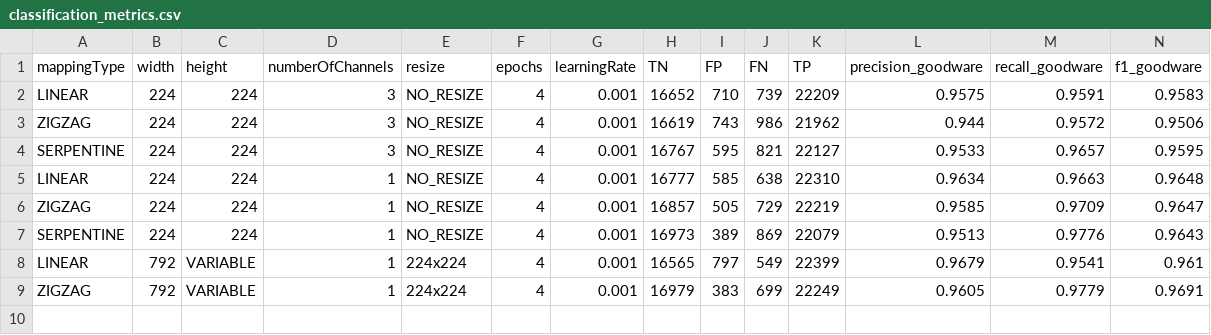
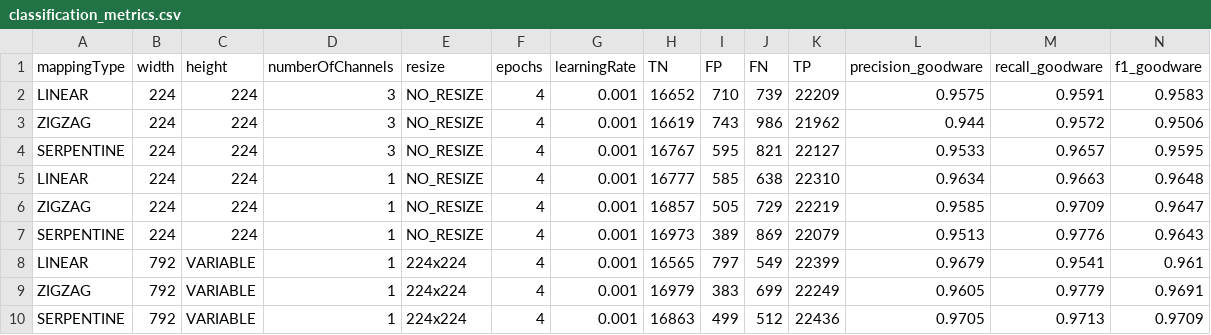
Before and after one commit to DomenicoBianchini/pe-image-conversion, a CSV file: results/classification_metrics.csv, drawn as a sheet; only a part is shown; rows hold the shown columns only; the diff names each change by its address in the sheet, - before the commit and + after, or states it on an @@ line.

Commit message:
Updated results

```diff
--- a/results/classification_metrics.csv
+++ b/results/classification_metrics.csv
+row 10: SERPENTINE | 792 | VARIABLE | 1 | 224x224 | 4 | 0.001 | 16863 | 499 | 512 | 22436 | 0.9705 | 0.9713 | 0.9709
```
